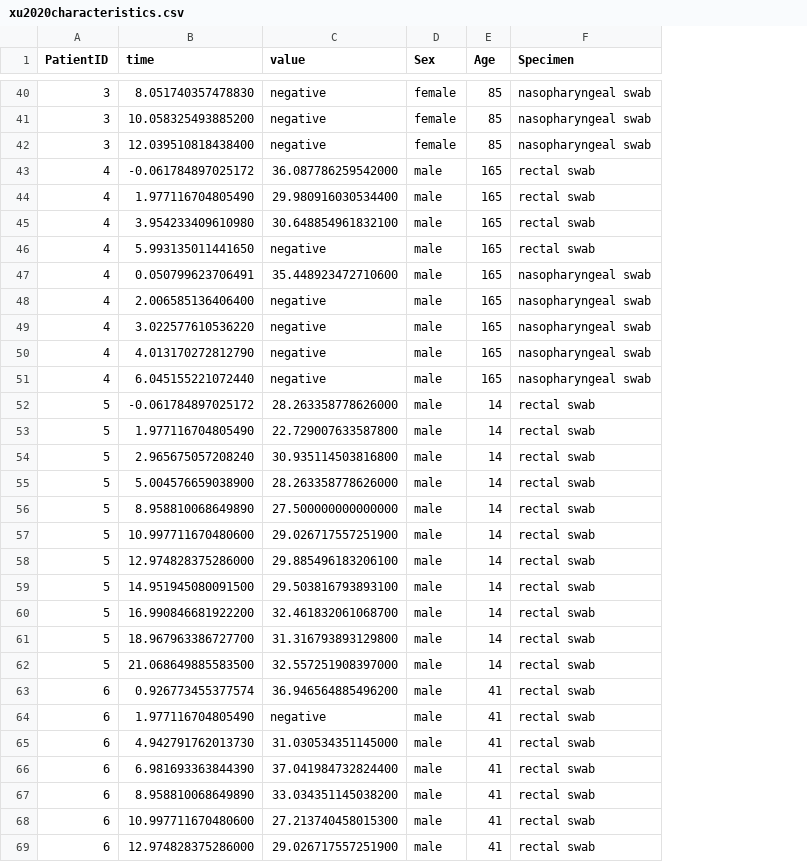
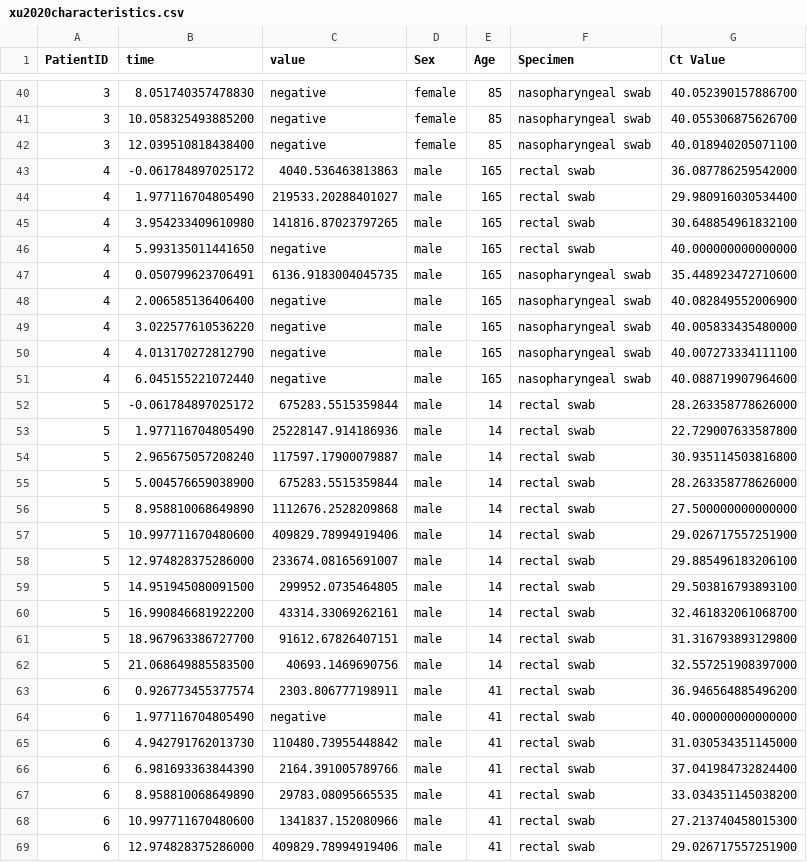
Before and after one commit to shedding-hub/shedding-hub, a CSV file: benchmark/manual_inputs/xu2020characteristics.csv, drawn as a sheet; only a part is shown, gaps mark what is left out; the diff covers the shown part only; the diff names each change by its address in the sheet, - before the commit and + after, or states it on an @@ line.

```diff
--- a/benchmark/manual_inputs/xu2020characteristics.csv
+++ b/benchmark/manual_inputs/xu2020characteristics.csv
+column G (Ct Value), rows 40-69: 40.052390157886700 | 40.055306875626700 | 40.018940205071100 | 36.087786259542000 | 29.980916030534400 | 30.648854961832100 | 40.000000000000000 | 35.448923472710600 | 40.082849552006900 | 40.005833435480000 | 40.007273334111100 | 40.088719907964600 | 28.263358778626000 | 22.729007633587800 | 30.935114503816800 | 28.263358778626000 | 27.500000000000000 | 29.026717557251900 | 29.885496183206100 | 29.503816793893100 | 32.461832061068700 | 31.316793893129800 | 32.557251908397000 | 36.946564885496200 | 40.000000000000000 | 31.030534351145000 | 37.041984732824400 | 33.034351145038200 | 27.213740458015300 | 29.026717557251900
-C43 (value): 36.087786259542000
+C43 (value): 4040.536463813863
-C44 (value): 29.980916030534400
+C44 (value): 219533.20288401027
-C45 (value): 30.648854961832100
+C45 (value): 141816.87023797265
-C47 (value): 35.448923472710600
+C47 (value): 6136.9183004045735
-C52 (value): 28.263358778626000
+C52 (value): 675283.5515359844
-C53 (value): 22.729007633587800
+C53 (value): 25228147.914186936
-C54 (value): 30.935114503816800
+C54 (value): 117597.17900079887
-C55 (value): 28.263358778626000
+C55 (value): 675283.5515359844
-C56 (value): 27.500000000000000
+C56 (value): 1112676.2528209868
-C57 (value): 29.026717557251900
+C57 (value): 409829.78994919406
-C58 (value): 29.885496183206100
+C58 (value): 233674.08165691007
-C59 (value): 29.503816793893100
+C59 (value): 299952.0735464805
-C60 (value): 32.461832061068700
+C60 (value): 43314.33069262161
-C61 (value): 31.316793893129800
+C61 (value): 91612.67826407151
-C62 (value): 32.557251908397000
+C62 (value): 40693.1469690756
-C63 (value): 36.946564885496200
+C63 (value): 2303.806777198911
-C65 (value): 31.030534351145000
+C65 (value): 110480.73955448842
-C66 (value): 37.041984732824400
+C66 (value): 2164.391005789766
-C67 (value): 33.034351145038200
+C67 (value): 29783.08095665535
-C68 (value): 27.213740458015300
+C68 (value): 1341837.152080966
-C69 (value): 29.026717557251900
+C69 (value): 409829.78994919406
```
Also changed, not shown: 49 edited cells elsewhere in this file, benchmark/manual_inputs/NOTES.csv, benchmark/manual_inputs/young2020epidemiologic.csv, 5 other files.
